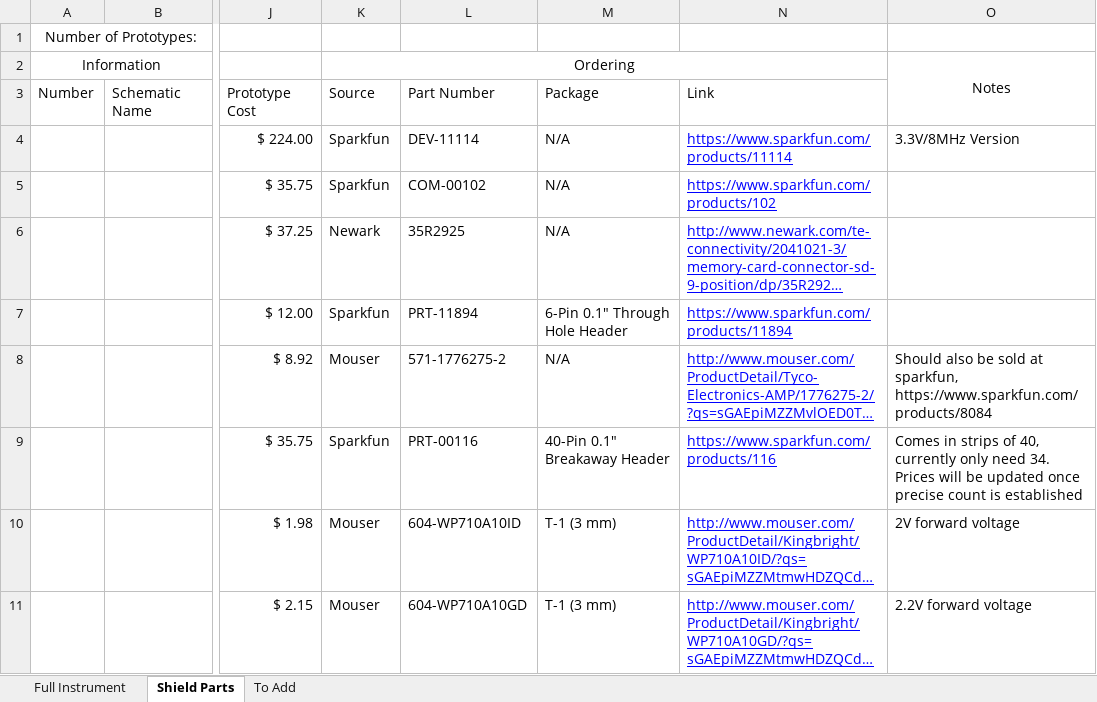
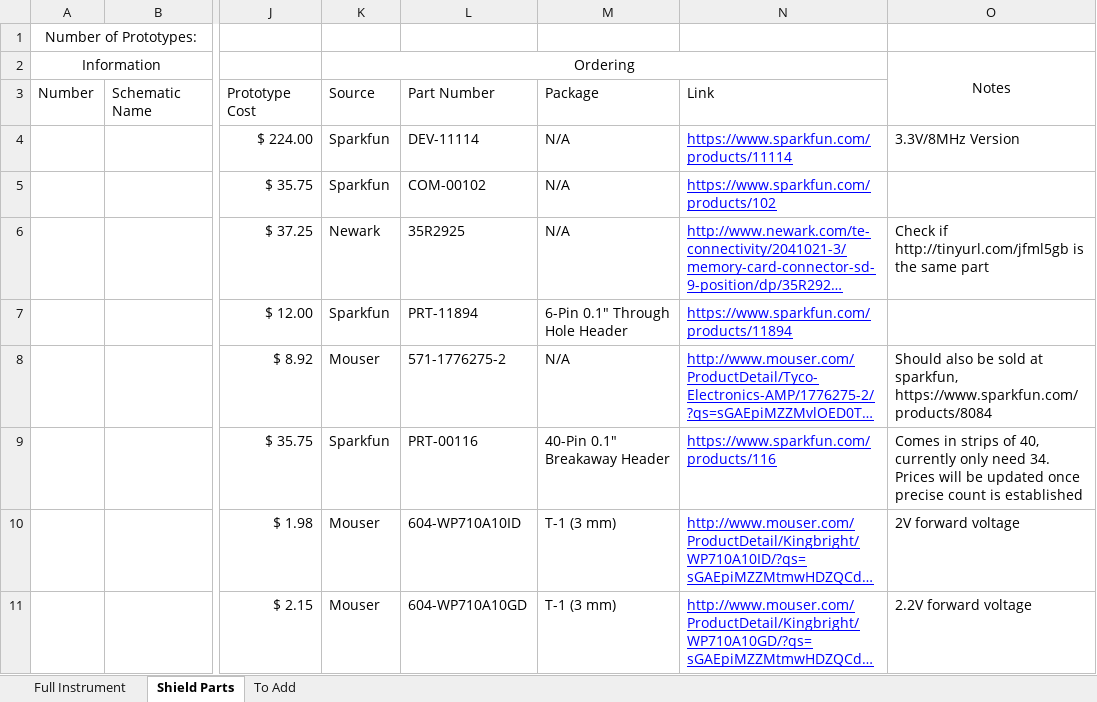
Before and after one commit to madvoid/BTEMS, an Excel workbook: Bill of Materials.xlsx, sheet Shield Parts, drawn as a sheet; only a part is shown, gaps mark what is left out; long unchanged cells end in …; values as stored, in another font and other column widths than the file's, no borders; the diff names each change by its address in the sheet, - before the commit and + after, or states it on an @@ line.

```diff
--- a/Bill of Materials.xlsx (sheet Shield Parts)
+++ b/Bill of Materials.xlsx (sheet Shield Parts)
-O6: (empty)
+O6: Check if http://tinyurl.com/jfml5gb is the same part
```
Also changed, not shown: sheet Full Instrument.
